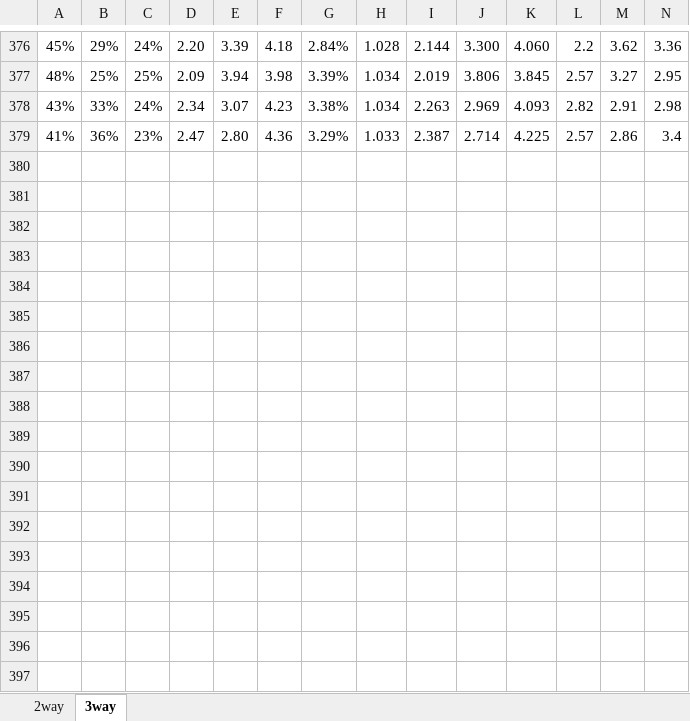
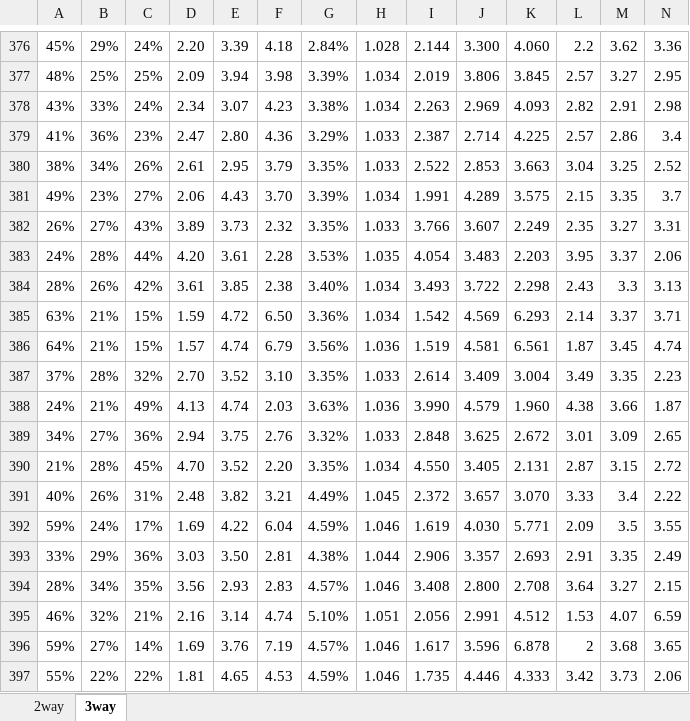
Before and after one commit to gitboyzorro5/FDAS, an Excel workbook: myodds.xlsx, sheet 3way, drawn as a sheet; only a part is shown, gaps mark what is left out; values as stored, in another font and other column widths than the file's, no borders; rows hold the shown columns only; the diff covers the shown part only; the diff names each change by its address in the sheet, - before the commit and + after, or states it on an @@ line.

```diff
--- a/myodds.xlsx (sheet 3way)
+++ b/myodds.xlsx (sheet 3way)
+row 380: 38% | 34% | 26% | 2.61 | 2.95 | 3.79 | 3.35% | 1.033 | 2.522 | 2.853 | 3.663 | 3.04 | 3.25 | 2.52
+row 381: 49% | 23% | 27% | 2.06 | 4.43 | 3.70 | 3.39% | 1.034 | 1.991 | 4.289 | 3.575 | 2.15 | 3.35 | 3.7
+row 382: 26% | 27% | 43% | 3.89 | 3.73 | 2.32 | 3.35% | 1.033 | 3.766 | 3.607 | 2.249 | 2.35 | 3.27 | 3.31
+row 383: 24% | 28% | 44% | 4.20 | 3.61 | 2.28 | 3.53% | 1.035 | 4.054 | 3.483 | 2.203 | 3.95 | 3.37 | 2.06
+row 384: 28% | 26% | 42% | 3.61 | 3.85 | 2.38 | 3.40% | 1.034 | 3.493 | 3.722 | 2.298 | 2.43 | 3.3 | 3.13
+row 385: 63% | 21% | 15% | 1.59 | 4.72 | 6.50 | 3.36% | 1.034 | 1.542 | 4.569 | 6.293 | 2.14 | 3.37 | 3.71
+row 386: 64% | 21% | 15% | 1.57 | 4.74 | 6.79 | 3.56% | 1.036 | 1.519 | 4.581 | 6.561 | 1.87 | 3.45 | 4.74
+row 387: 37% | 28% | 32% | 2.70 | 3.52 | 3.10 | 3.35% | 1.033 | 2.614 | 3.409 | 3.004 | 3.49 | 3.35 | 2.23
+row 388: 24% | 21% | 49% | 4.13 | 4.74 | 2.03 | 3.63% | 1.036 | 3.990 | 4.579 | 1.960 | 4.38 | 3.66 | 1.87
+row 389: 34% | 27% | 36% | 2.94 | 3.75 | 2.76 | 3.32% | 1.033 | 2.848 | 3.625 | 2.672 | 3.01 | 3.09 | 2.65
+row 390: 21% | 28% | 45% | 4.70 | 3.52 | 2.20 | 3.35% | 1.034 | 4.550 | 3.405 | 2.131 | 2.87 | 3.15 | 2.72
+row 391: 40% | 26% | 31% | 2.48 | 3.82 | 3.21 | 4.49% | 1.045 | 2.372 | 3.657 | 3.070 | 3.33 | 3.4 | 2.22
+row 392: 59% | 24% | 17% | 1.69 | 4.22 | 6.04 | 4.59% | 1.046 | 1.619 | 4.030 | 5.771 | 2.09 | 3.5 | 3.55
+row 393: 33% | 29% | 36% | 3.03 | 3.50 | 2.81 | 4.38% | 1.044 | 2.906 | 3.357 | 2.693 | 2.91 | 3.35 | 2.49
+row 394: 28% | 34% | 35% | 3.56 | 2.93 | 2.83 | 4.57% | 1.046 | 3.408 | 2.800 | 2.708 | 3.64 | 3.27 | 2.15
+row 395: 46% | 32% | 21% | 2.16 | 3.14 | 4.74 | 5.10% | 1.051 | 2.056 | 2.991 | 4.512 | 1.53 | 4.07 | 6.59
+row 396: 59% | 27% | 14% | 1.69 | 3.76 | 7.19 | 4.57% | 1.046 | 1.617 | 3.596 | 6.878 | 2 | 3.68 | 3.65
+row 397: 55% | 22% | 22% | 1.81 | 4.65 | 4.53 | 4.59% | 1.046 | 1.735 | 4.446 | 4.333 | 3.42 | 3.73 | 2.06
```
Also changed, not shown: 3 added rows elsewhere in this sheet, sheet 2way, 3 other files.
